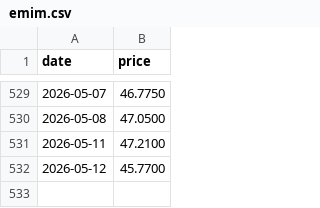
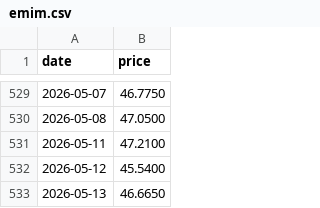
Before and after one commit to alawi6/takeover2, a CSV file: emim.csv, drawn as a sheet; only a part is shown, gaps mark what is left out.

```diff
--- a/emim.csv
+++ b/emim.csv
@@ -531,2 +531,3 @@ date,price
 2026-05-11,47.2100
-2026-05-12,45.7700
+2026-05-12,45.5400
+2026-05-13,46.6650
```
